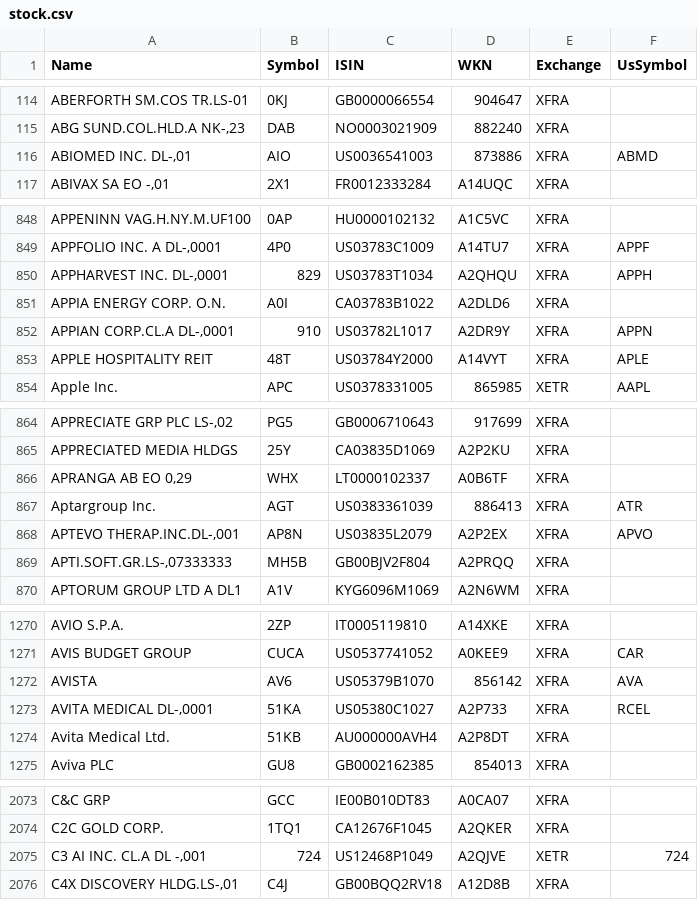
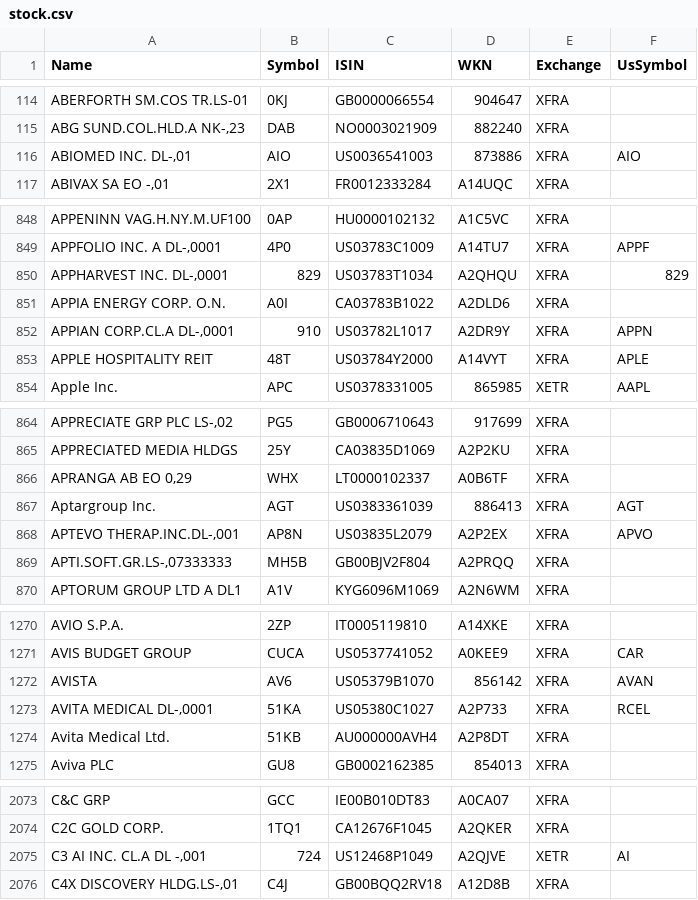
Before and after one commit to BenediktBertsch/German-Stock-Exchange, a CSV file: stock.csv, drawn as a sheet; only a part is shown, gaps mark what is left out; the diff covers the shown part only.

Commit message:
Updated data to 5/1/2021

```diff
--- a/stock.csv
+++ b/stock.csv
@@ -115,3 +115,3 @@ ABERFORTH SM.COS TR.LS-01,0KJ,GB0000066554,904647,XFRA,
 "ABG SUND.COL.HLD.A NK-,23",DAB,NO0003021909,882240,XFRA,
-"ABIOMED INC. DL-,01",AIO,US0036541003,873886,XFRA,ABMD
+"ABIOMED INC. DL-,01",AIO,US0036541003,873886,XFRA,AIO
 "ABIVAX SA EO -,01",2X1,FR0012333284,A14UQC,XFRA,
@@ -849,3 +849,3 @@ APPENINN VAG.H.NY.M.UF100,0AP,HU0000102132,A1C5VC,XFRA,
 "APPFOLIO INC. A DL-,0001",4P0,US03783C1009,A14TU7,XFRA,APPF
-"APPHARVEST INC. DL-,0001",829,US03783T1034,A2QHQU,XFRA,APPH
+"APPHARVEST INC. DL-,0001",829,US03783T1034,A2QHQU,XFRA,829
 APPIA ENERGY CORP. O.N.,A0I,CA03783B1022,A2DLD6,XFRA,
@@ -866,3 +866,3 @@ APPRECIATED MEDIA HLDGS,25Y,CA03835D1069,A2P2KU,XFRA,
 "APRANGA AB EO 0,29",WHX,LT0000102337,A0B6TF,XFRA,
-Aptargroup Inc.,AGT,US0383361039,886413,XFRA,ATR
+Aptargroup Inc.,AGT,US0383361039,886413,XFRA,AGT
 "APTEVO THERAP.INC.DL-,001",AP8N,US03835L2079,A2P2EX,XFRA,APVO
@@ -1271,3 +1271,3 @@ AVIO S.P.A.,2ZP,IT0005119810,A14XKE,XFRA,
 AVIS BUDGET GROUP,CUCA,US0537741052,A0KEE9,XFRA,CAR
-AVISTA,AV6,US05379B1070,856142,XFRA,AVA
+AVISTA,AV6,US05379B1070,856142,XFRA,AVAN
 "AVITA MEDICAL DL-,0001",51KA,US05380C1027,A2P733,XFRA,RCEL
@@ -2074,3 +2074,3 @@ C&C GRP,GCC,IE00B010DT83,A0CA07,XFRA,
 C2C GOLD CORP.,1TQ1,CA12676F1045,A2QKER,XFRA,
-"C3 AI INC. CL.A DL -,001",724,US12468P1049,A2QJVE,XETR,724
+"C3 AI INC. CL.A DL -,001",724,US12468P1049,A2QJVE,XETR,AI
 "C4X DISCOVERY HLDG.LS-,01",C4J,GB00BQQ2RV18,A12D8B,XFRA,
```
Also changed, not shown: 2 moved rows and 3 edited cells elsewhere in this file, etf.csv.
